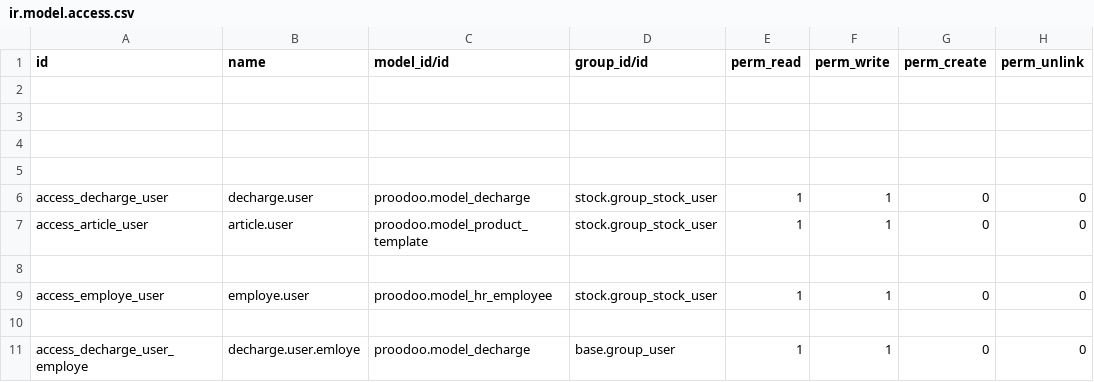
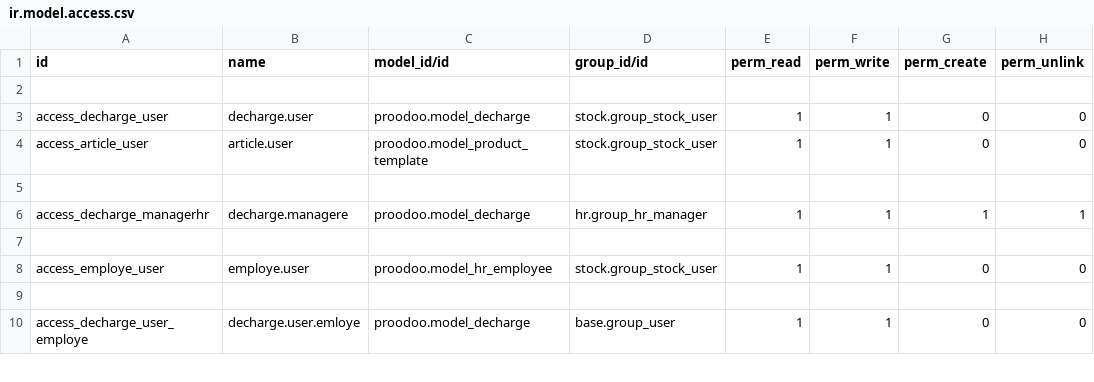
Before and after one commit to HichamBali/dotation, a CSV file: security/ir.model.access.csv, drawn as a sheet; only a part is shown.

Commit message:
data

```diff
--- a/security/ir.model.access.csv
+++ b/security/ir.model.access.csv
@@ -2,7 +2,6 @@ id,name,model_id/id,group_id/id,perm_read,perm_write,perm_create,perm_unlink
 
-
-
-
 access_decharge_user,decharge.user,proodoo.model_decharge,stock.group_stock_user,1,1,0,0
 access_article_user,article.user,proodoo.model_product_template,stock.group_stock_user,1,1,0,0
+
+access_decharge_managerhr,decharge.managere,proodoo.model_decharge,hr.group_hr_manager,1,1,1,1
 
```
Also changed, not shown: 2 other files.
